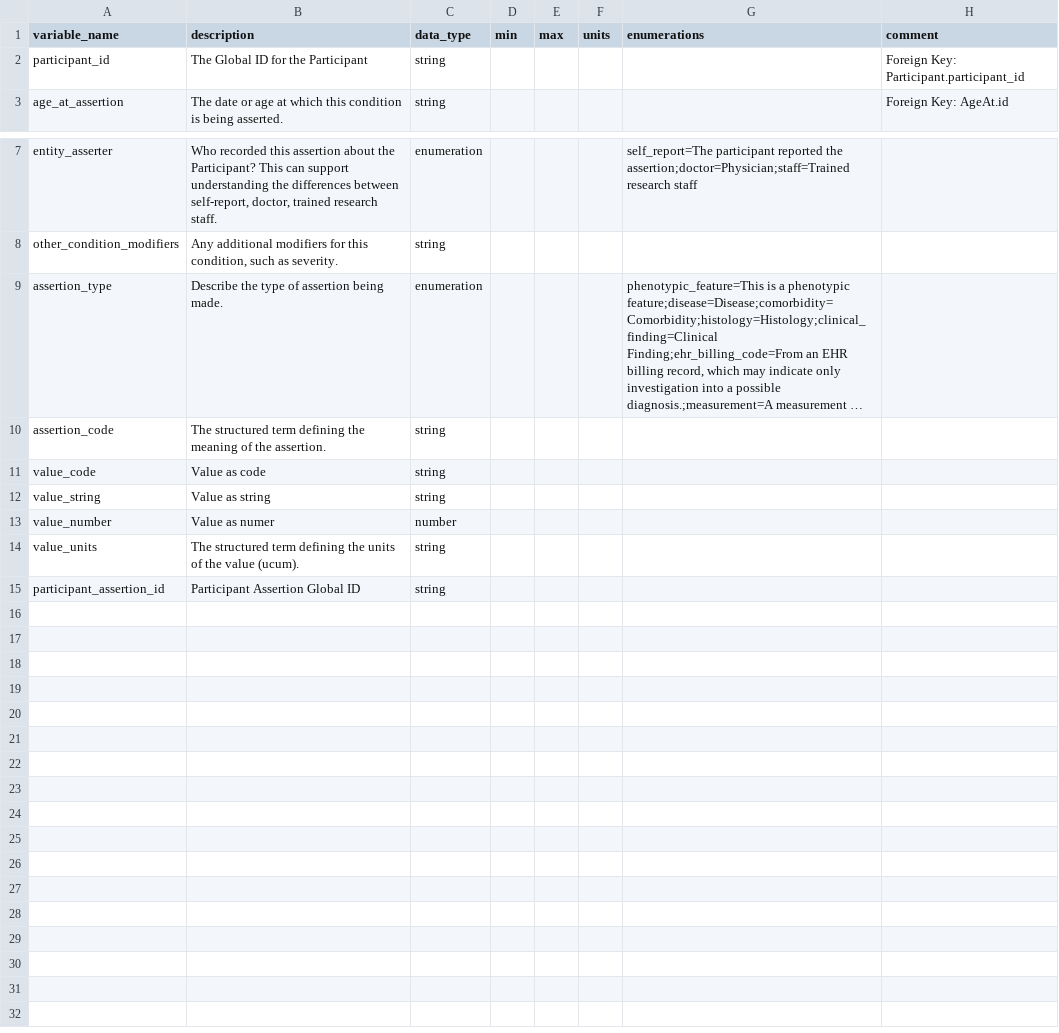
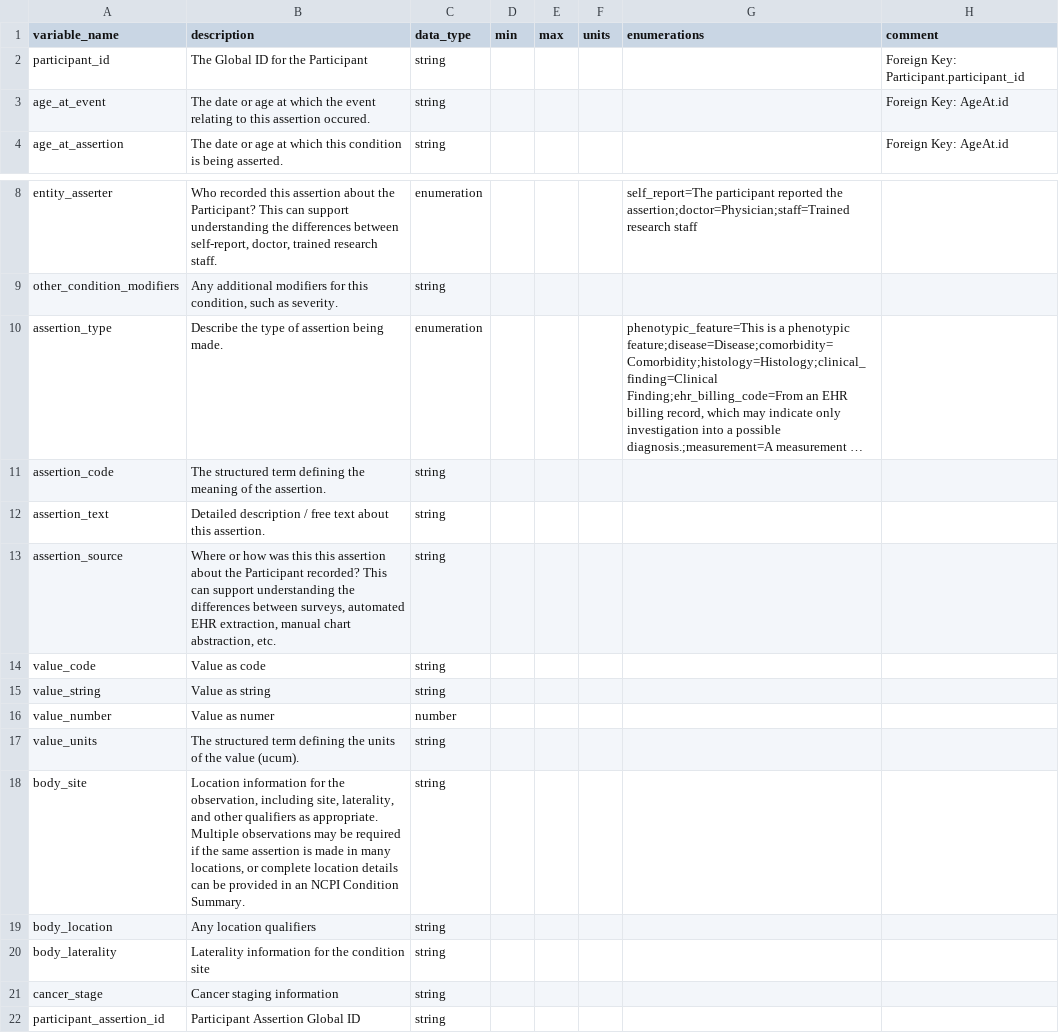
Before and after one commit to carrollaboratory/kfi-fhir-input, a CSV file: project/data-dictionary/ParticipantAssertion-dd.csv, drawn as a sheet; only a part is shown, gaps mark what is left out; long unchanged cells end in …; the diff names each change by its address in the sheet, - before the commit and + after, or states it on an @@ line.

Commit message:
First pass of Participant Assertion completed

```diff
--- a/project/data-dictionary/ParticipantAssertion-dd.csv
+++ b/project/data-dictionary/ParticipantAssertion-dd.csv
+row 3: age_at_event | The date or age at which the event relating to this assertion occured. | string |  |  |  |  | Foreign Key: AgeAt.id
+row 12: assertion_text | Detailed description / free text about this assertion. | string
+row 13: assertion_source | Where or how was this this assertion about the Participant recorded? This can support understanding the differences between surveys, automated EHR extraction, manual chart abstraction, etc. | string
+row 18: body_site | Location information for the observation, including site, laterality, and other qualifiers as appropriate. Multiple observations may be required if the same assertion is made in many locations, or complete location details can be provided in an NCPI Condition Summary. | string
+row 19: body_location | Any location qualifiers | string
+row 20: body_laterality | Laterality information for the condition site | string
+row 21: cancer_stage | Cancer staging information | string
```
Also changed, not shown: 6 other files.
